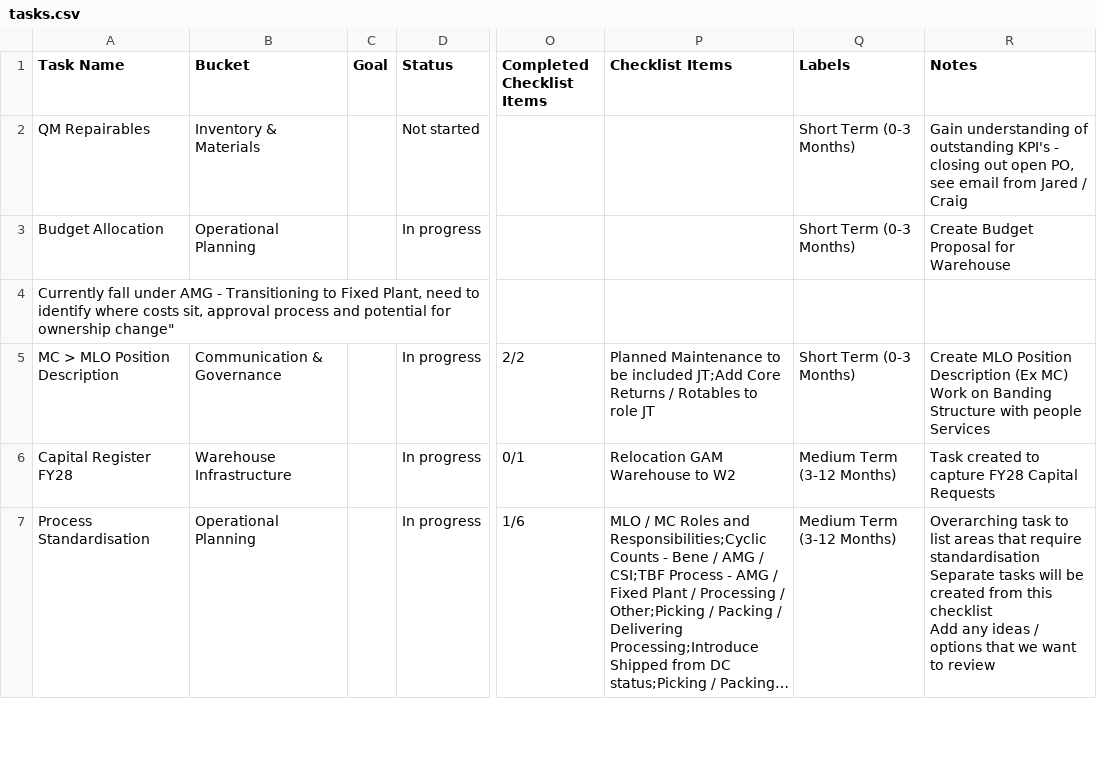
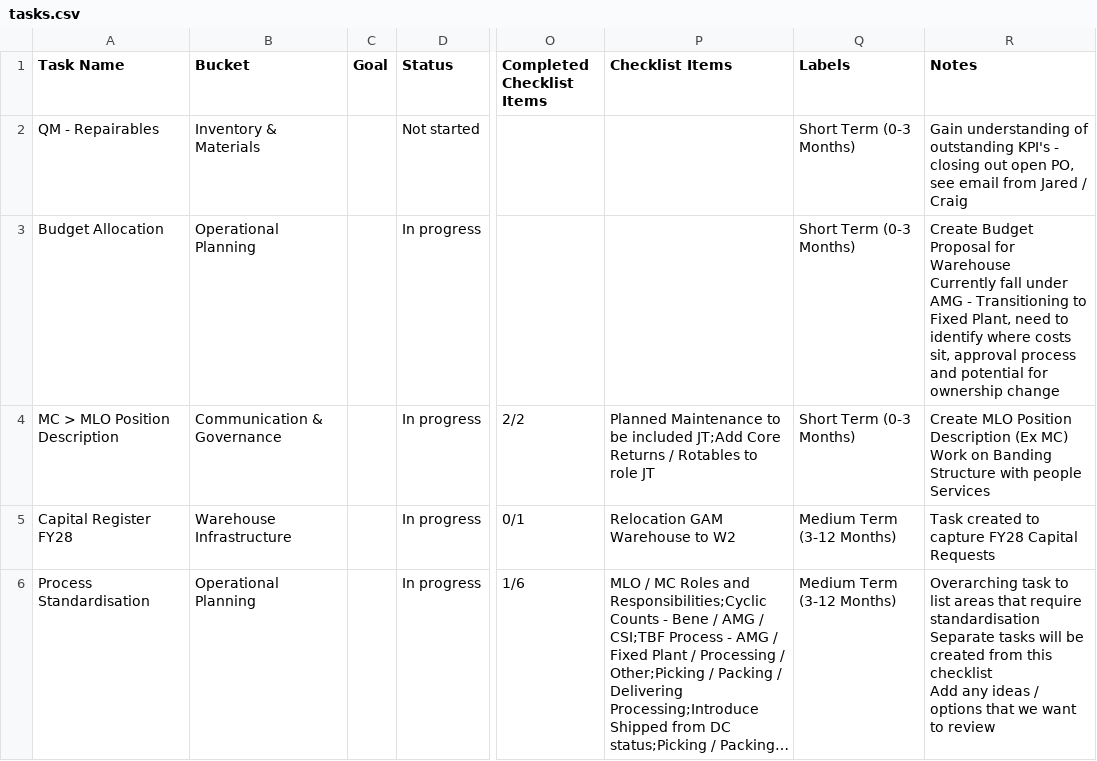
Before and after one commit to stevenvalentine/wdgwhimprovements, a CSV file: data/tasks.csv, drawn as a sheet; only a part is shown, gaps mark what is left out; long unchanged cells end in …; rows hold the shown columns only; ↵ is a line break in a cell; the diff names each change by its address in the sheet, - before the commit and + after, or states it on an @@ line.

Commit message:
Update tasks.csv

```diff
--- a/data/tasks.csv
+++ b/data/tasks.csv
-A2 (Task Name): QM Repairables
+A2 (Task Name): QM - Repairables
-R3 (Notes): …for Warehouse
+R3 (Notes): …for Warehouse ↵ Currently fall under AMG - Transitioning to Fixed Plant, need to identify where costs sit, approval process and potential for ownership change
-row 4: Currently fall under AMG - Transitioning to Fixed Plant, need to identify where costs sit, approval process and potential for ownership change"
```
